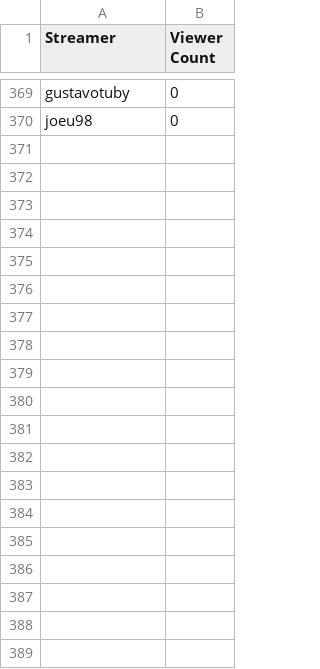
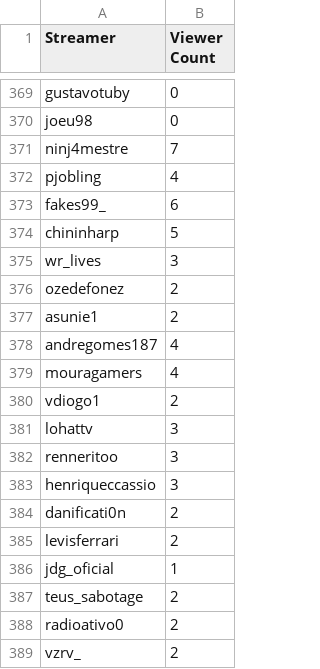
Before and after one commit to AssafGPlaystream/Twitch-API, a CSV file: data/en_output.csv, drawn as a sheet; only a part is shown, gaps mark what is left out; the diff covers the shown part only; the diff names each change by its address in the sheet, - before the commit and + after, or states it on an @@ line.

Commit message:
generated

```diff
--- a/data/en_output.csv
+++ b/data/en_output.csv
+row 371: ninj4mestre | 7
+row 372: pjobling | 4
+row 373: fakes99_ | 6
+row 374: chininharp | 5
+row 375: wr_lives | 3
+row 376: ozedefonez | 2
+row 377: asunie1 | 2
+row 378: andregomes187 | 4
+row 379: mouragamers | 4
+row 380: vdiogo1 | 2
+row 381: lohattv | 3
+row 382: renneritoo | 3
+row 383: henriqueccassio | 3
+row 384: danificati0n | 2
+row 385: levisferrari | 2
+row 386: jdg_oficial | 1
+row 387: teus_sabotage | 2
+row 388: radioativo0 | 2
+row 389: vzrv_ | 2
```
Also changed, not shown: 39 added rows elsewhere in this file.
